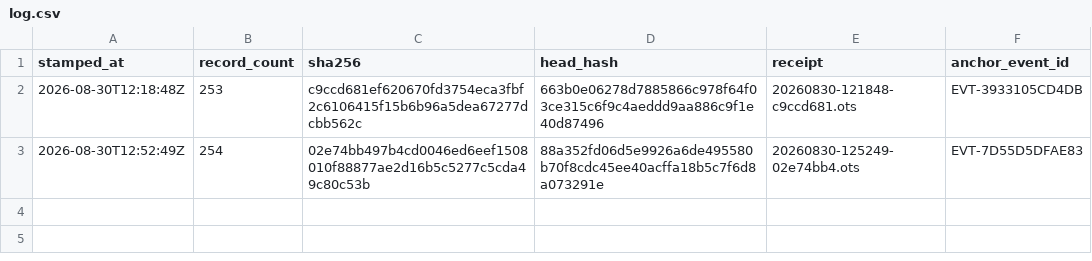
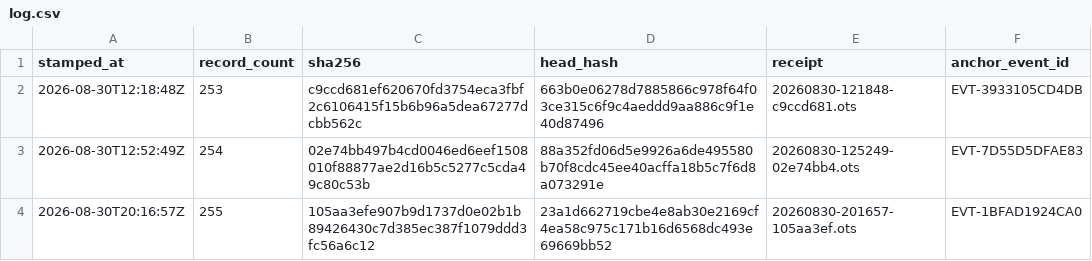
Before and after one commit to TeamSimplex/franklin-ledger, a CSV file: anchors/log.csv, drawn as a sheet.

Commit message:
anchor 255 records at 105aa3efe907

```diff
--- a/anchors/log.csv
+++ b/anchors/log.csv
@@ -3 +3,2 @@ stamped_at,record_count,sha256,head_hash,receipt,anchor_event_id
 2026-08-30T12:52:49Z,254,02e74bb497b4cd0046ed6eef1508010f88877ae2d16b5c5277c5cda49c80c53b,88a352fd06d5e9926a6de495580b70f8cdc45ee40acffa18b5c7f6d8a073291e,20260830-125249-02e74bb4.ots,EVT-7D55D5DFAE83
+2026-08-30T20:16:57Z,255,105aa3efe907b9d1737d0e02b1b89426430c7d385ec387f1079ddd3fc56a6c12,23a1d662719cbe4e8ab30e2169cf4ea58c975c171b16d6568dc493e69669bb52,20260830-201657-105aa3ef.ots,EVT-1BFAD1924CA0
```
Also changed, not shown: 6 other files.
